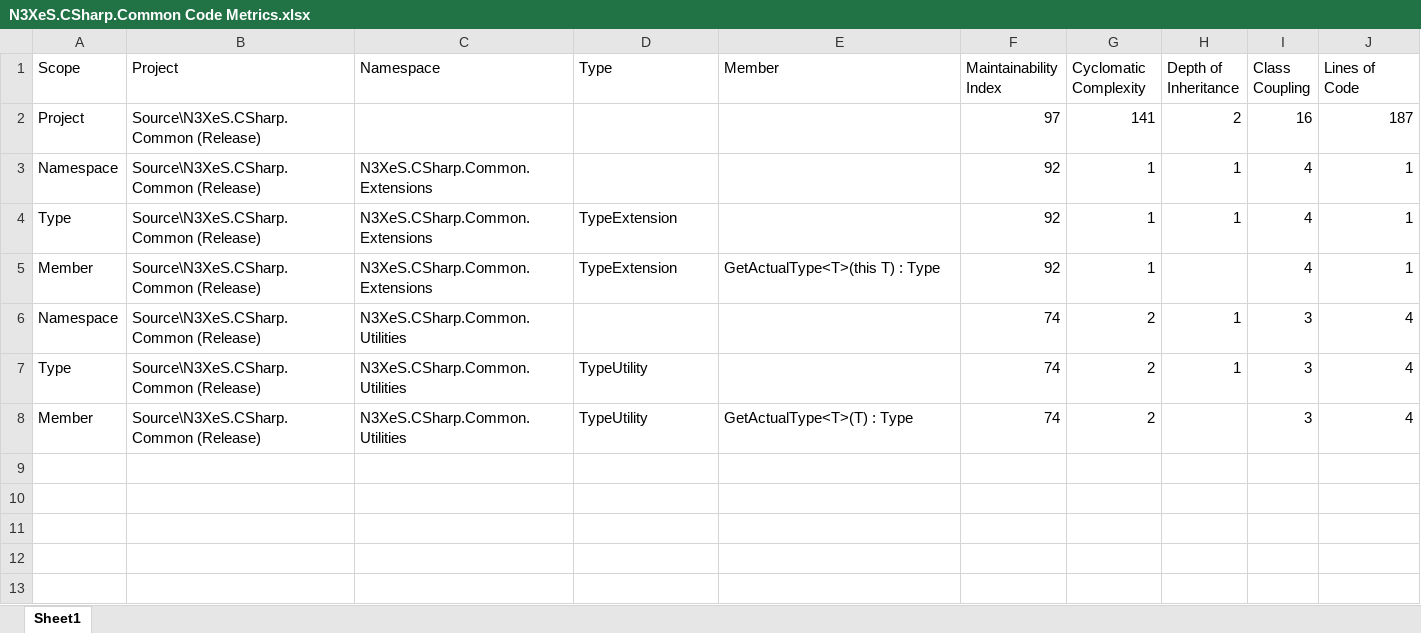
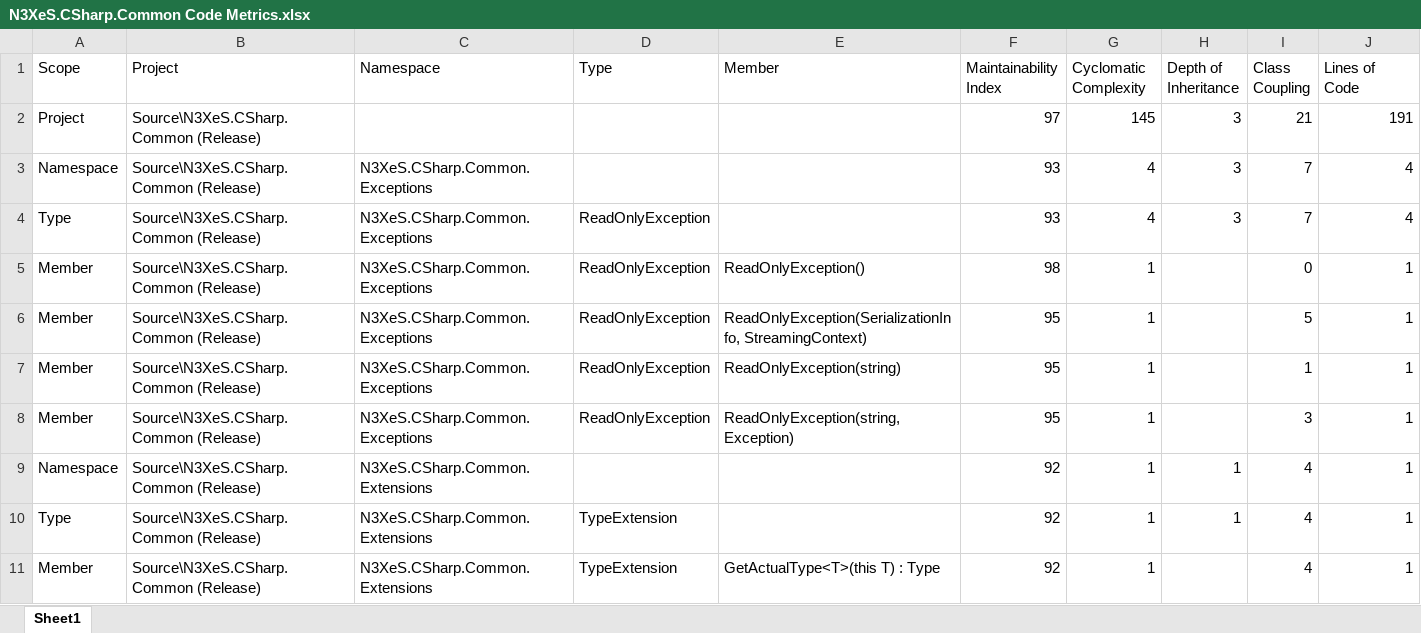
Before and after one commit to n3xes/Common, an Excel workbook: Docs/N3XeS.CSharp.Common Code Metrics.xlsx, sheet Sheet1, drawn as a sheet; only a part is shown; the shorter side is filled out with more unchanged rows; values as stored, in another font and other column widths than the file's, no borders; the diff names each change by its address in the sheet, - before the commit and + after, or states it on an @@ line.

Commit message:
Added ReadOnlyException. Updated documentation, and regenerated reports.

```diff
--- a/Docs/N3XeS.CSharp.Common Code Metrics.xlsx (sheet Sheet1)
+++ b/Docs/N3XeS.CSharp.Common Code Metrics.xlsx (sheet Sheet1)
-G2 (Cyclomatic Complexity): 141
+G2 (Cyclomatic Complexity): 145
-H2 (Depth of Inheritance): 2
+H2 (Depth of Inheritance): 3
-I2 (Class Coupling): 16
+I2 (Class Coupling): 21
-J2 (Lines of Code): 187
+J2 (Lines of Code): 191
+row 3: Namespace | Source\N3XeS.CSharp.Common (Release) | N3XeS.CSharp.Common.Exceptions |  |  | 93 | 4 | 3 | 7 | 4
+row 4: Type | Source\N3XeS.CSharp.Common (Release) | N3XeS.CSharp.Common.Exceptions | ReadOnlyException |  | 93 | 4 | 3 | 7 | 4
+row 5: Member | Source\N3XeS.CSharp.Common (Release) | N3XeS.CSharp.Common.Exceptions | ReadOnlyException | ReadOnlyException() | 98 | 1 |  | 0 | 1
+row 6: Member | Source\N3XeS.CSharp.Common (Release) | N3XeS.CSharp.Common.Exceptions | ReadOnlyException | ReadOnlyException(SerializationInfo, StreamingContext) | 95 | 1 |  | 5 | 1
+row 7: Member | Source\N3XeS.CSharp.Common (Release) | N3XeS.CSharp.Common.Exceptions | ReadOnlyException | ReadOnlyException(string) | 95 | 1 |  | 1 | 1
+row 8: Member | Source\N3XeS.CSharp.Common (Release) | N3XeS.CSharp.Common.Exceptions | ReadOnlyException | ReadOnlyException(string, Exception) | 95 | 1 |  | 3 | 1
```
Also changed, not shown: 13 other files.
